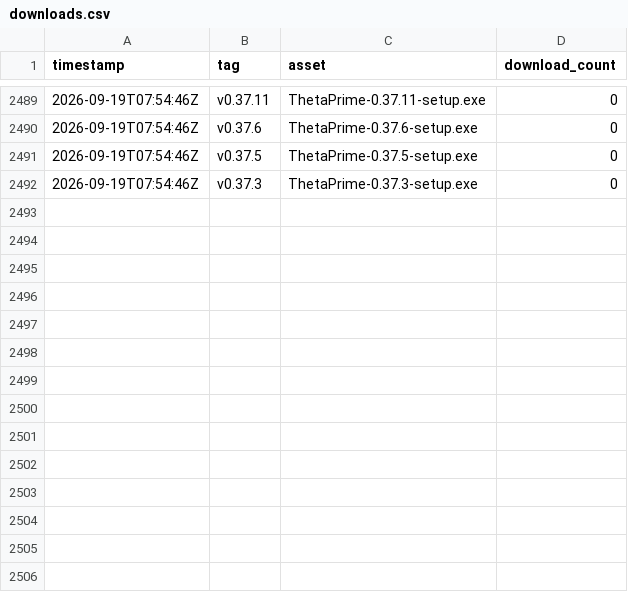
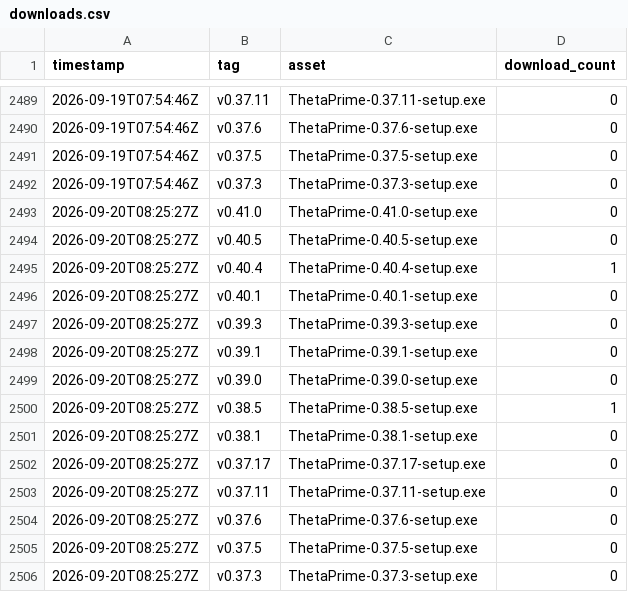
Before and after one commit to dsharma01/ThetaPrime-Dist, a CSV file: downloads.csv, drawn as a sheet; only a part is shown, gaps mark what is left out.

```diff
--- a/downloads.csv
+++ b/downloads.csv
@@ -2492 +2492,15 @@ timestamp,tag,asset,download_count
 2026-09-19T07:54:46Z,"v0.37.3","ThetaPrime-0.37.3-setup.exe",0
+2026-09-20T08:25:27Z,"v0.41.0","ThetaPrime-0.41.0-setup.exe",0
+2026-09-20T08:25:27Z,"v0.40.5","ThetaPrime-0.40.5-setup.exe",0
+2026-09-20T08:25:27Z,"v0.40.4","ThetaPrime-0.40.4-setup.exe",1
+2026-09-20T08:25:27Z,"v0.40.1","ThetaPrime-0.40.1-setup.exe",0
+2026-09-20T08:25:27Z,"v0.39.3","ThetaPrime-0.39.3-setup.exe",0
+2026-09-20T08:25:27Z,"v0.39.1","ThetaPrime-0.39.1-setup.exe",0
+2026-09-20T08:25:27Z,"v0.39.0","ThetaPrime-0.39.0-setup.exe",0
+2026-09-20T08:25:27Z,"v0.38.5","ThetaPrime-0.38.5-setup.exe",1
+2026-09-20T08:25:27Z,"v0.38.1","ThetaPrime-0.38.1-setup.exe",0
+2026-09-20T08:25:27Z,"v0.37.17","ThetaPrime-0.37.17-setup.exe",0
+2026-09-20T08:25:27Z,"v0.37.11","ThetaPrime-0.37.11-setup.exe",0
+2026-09-20T08:25:27Z,"v0.37.6","ThetaPrime-0.37.6-setup.exe",0
+2026-09-20T08:25:27Z,"v0.37.5","ThetaPrime-0.37.5-setup.exe",0
+2026-09-20T08:25:27Z,"v0.37.3","ThetaPrime-0.37.3-setup.exe",0
```
